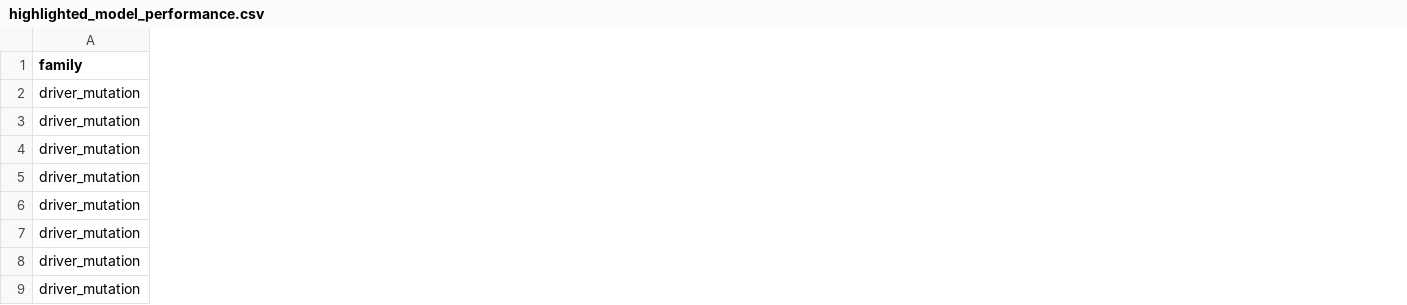
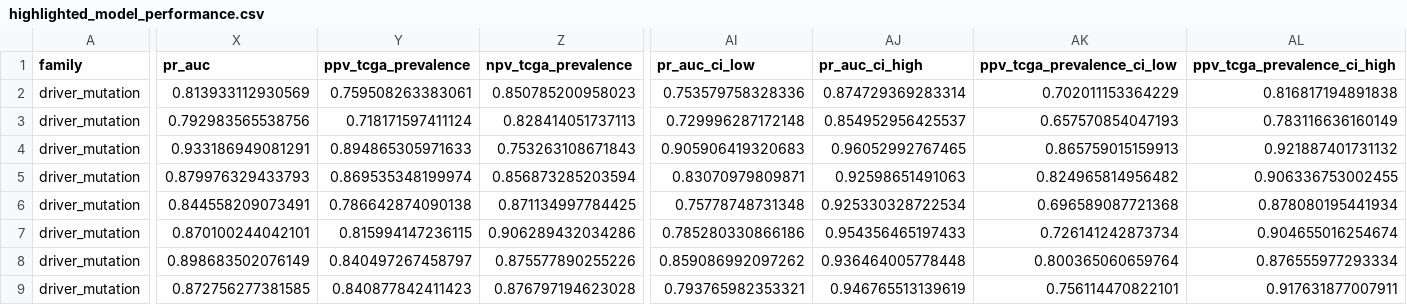
Before and after one commit to tkcaccia/titan-prediction, a CSV file: results/tables/highlighted_model_performance.csv, drawn as a sheet; only a part is shown, gaps mark what is left out; the diff covers the shown part only; the diff names each change by its address in the sheet, - before the commit and + after, or states it on an @@ line.

```diff
--- a/results/tables/highlighted_model_performance.csv
+++ b/results/tables/highlighted_model_performance.csv
+column X (pr_auc), rows 2-9: 0.813933112930569 | 0.792983565538756 | 0.933186949081291 | 0.879976329433793 | 0.844558209073491 | 0.870100244042101 | 0.898683502076149 | 0.872756277381585
+column Y (ppv_tcga_prevalence), rows 2-9: 0.759508263383061 | 0.718171597411124 | 0.894865305971633 | 0.869535348199974 | 0.786642874090138 | 0.815994147236115 | 0.840497267458797 | 0.840877842411423
+column Z (npv_tcga_prevalence), rows 2-9: 0.850785200958023 | 0.828414051737113 | 0.753263108671843 | 0.856873285203594 | 0.871134997784425 | 0.906289432034286 | 0.875577890255226 | 0.876797194623028
+column AI (pr_auc_ci_low), rows 2-9: 0.753579758328336 | 0.729996287172148 | 0.905906419320683 | 0.83070979809871 | 0.75778748731348 | 0.785280330866186 | 0.859086992097262 | 0.793765982353321
+column AJ (pr_auc_ci_high), rows 2-9: 0.874729369283314 | 0.854952956425537 | 0.96052992767465 | 0.92598651491063 | 0.925330328722534 | 0.954356465197433 | 0.936464005778448 | 0.946765513139619
+column AK (ppv_tcga_prevalence_ci_low), rows 2-9: 0.702011153364229 | 0.657570854047193 | 0.865759015159913 | 0.824965814956482 | 0.696589087721368 | 0.726141242873734 | 0.800365060659764 | 0.756114470822101
+column AL (ppv_tcga_prevalence_ci_high), rows 2-9: 0.816817194891838 | 0.783116636160149 | 0.921887401731132 | 0.906336753002455 | 0.878080195441934 | 0.904655016254674 | 0.876555977293334 | 0.917631877007911
```
Also changed, not shown: 21 added columns elsewhere in this file, results/tables/coad_package_example_predictions.csv, 41 other files.
